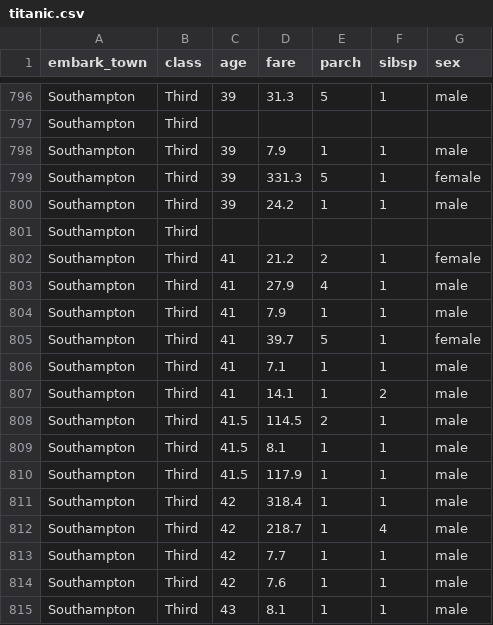
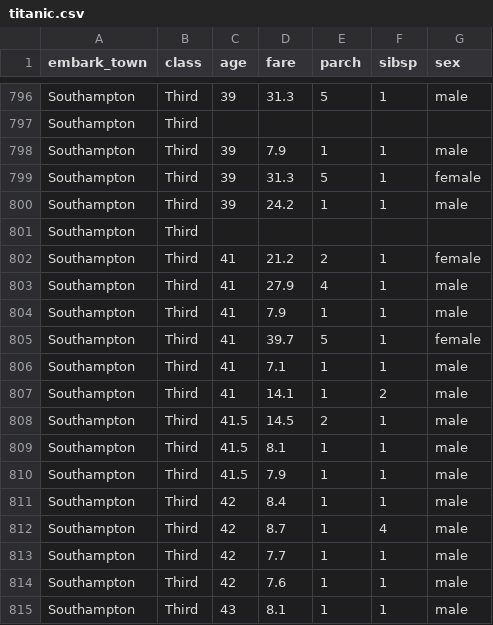
Before and after one commit to Barbequeee/ML, a CSV file: titanic.csv, drawn as a sheet; only a part is shown, gaps mark what is left out.

Commit message:
Update titanic.csv

```diff
--- a/titanic.csv
+++ b/titanic.csv
@@ -798,3 +798,3 @@ Southampton,Third,,,,,
 Southampton,Third,39,7.9,1,1,male
-Southampton,Third,39,331.3,5,1,female
+Southampton,Third,39,31.3,5,1,female
 Southampton,Third,39,24.2,1,1,male
@@ -807,7 +807,7 @@ Southampton,Third,41,7.1,1,1,male
 Southampton,Third,41,14.1,1,2,male
-Southampton,Third,41.5,114.5,2,1,male
+Southampton,Third,41.5,14.5,2,1,male
 Southampton,Third,41.5,8.1,1,1,male
-Southampton,Third,41.5,117.9,1,1,male
-Southampton,Third,42,318.4,1,1,male
-Southampton,Third,42,218.7,1,4,male
+Southampton,Third,41.5,7.9,1,1,male
+Southampton,Third,42,8.4,1,1,male
+Southampton,Third,42,8.7,1,4,male
 Southampton,Third,42,7.7,1,1,male
```
